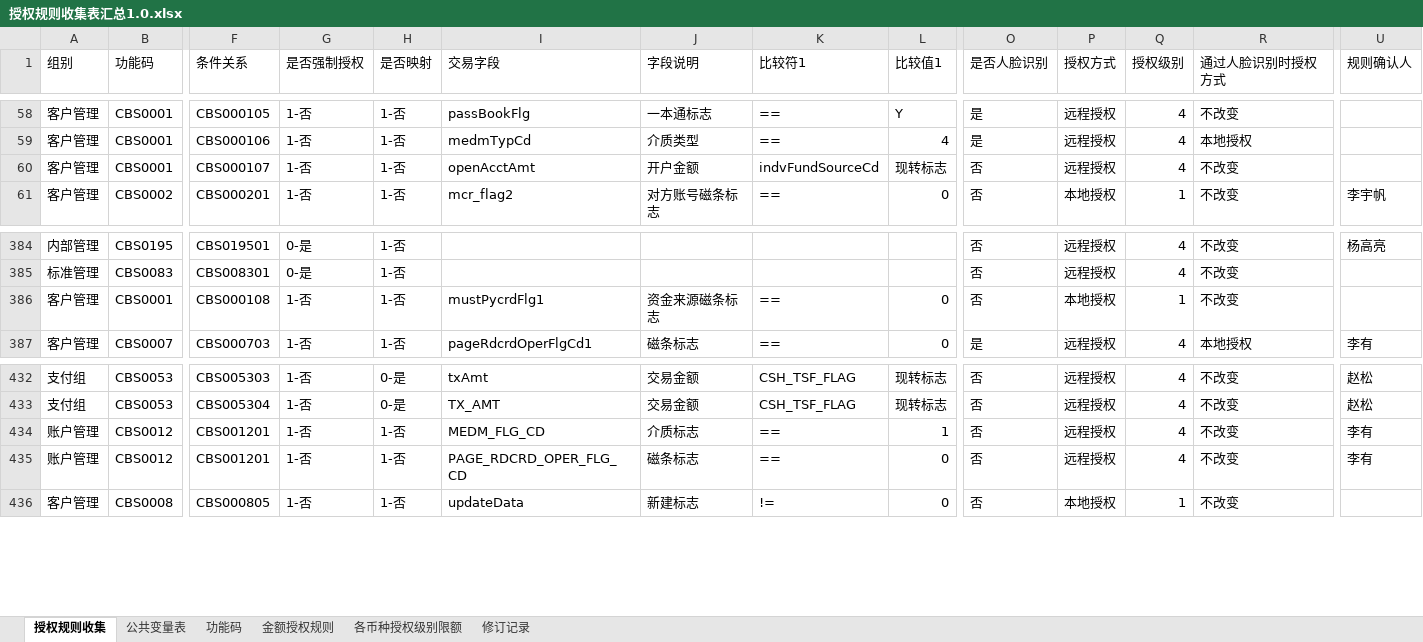
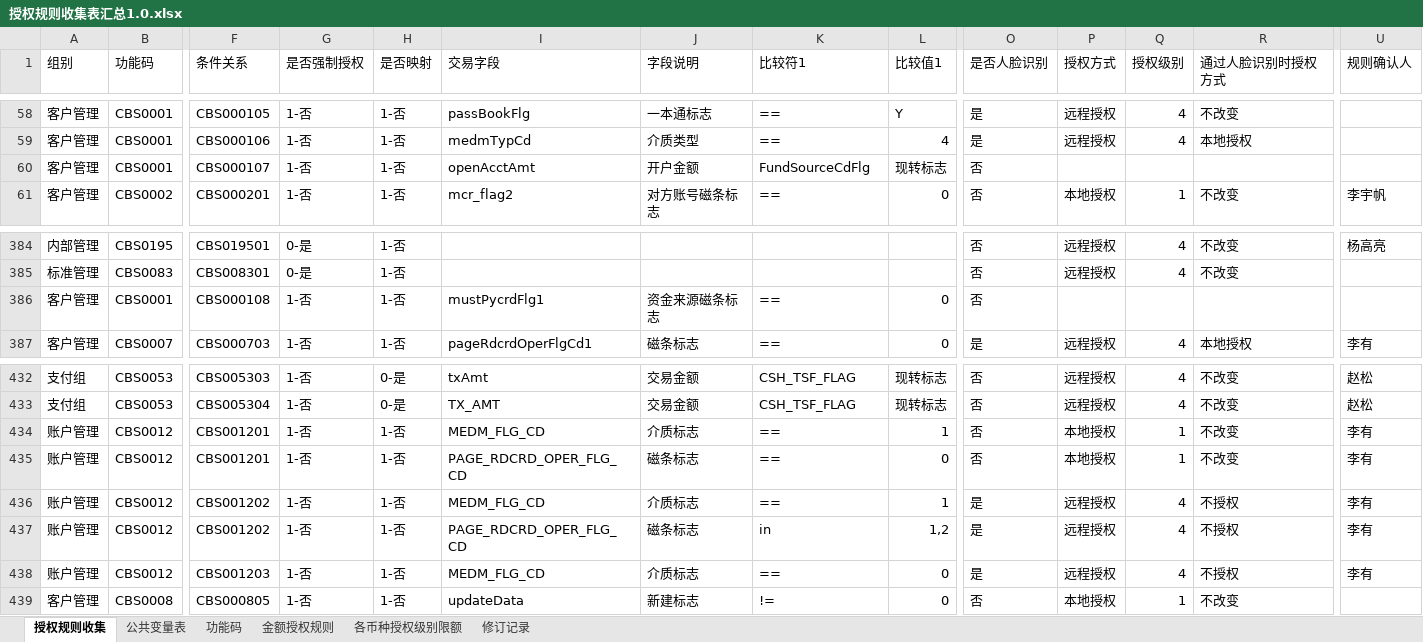
Before and after one commit to somebody2012/node-excel, an Excel workbook: src/auth/授权规则收集表汇总1.0.xlsx, sheet 授权规则收集, drawn as a sheet; only a part is shown, gaps mark what is left out; values as stored, in another font and other column widths than the file's, no cell formats; conditional formats not drawn; rows hold the shown columns only; the diff names each change by its address in the sheet, - before the commit and + after, or states it on an @@ line.

```diff
--- a/src/auth/授权规则收集表汇总1.0.xlsx (sheet 授权规则收集)
+++ b/src/auth/授权规则收集表汇总1.0.xlsx (sheet 授权规则收集)
-K60 (比较符1): indvFundSourceCd
+K60 (比较符1): FundSourceCdFlg
-P60 (授权方式): 远程授权
+P60 (授权方式): (empty)
-Q60 (授权级别): 4
+Q60 (授权级别): (empty)
-R60 (通过人脸识别时授权方式): 不改变
+R60 (通过人脸识别时授权方式): (empty)
-P386 (授权方式): 本地授权
+P386 (授权方式): (empty)
-Q386 (授权级别): 1
+Q386 (授权级别): (empty)
-R386 (通过人脸识别时授权方式): 不改变
+R386 (通过人脸识别时授权方式): (empty)
-P434:P435 (授权方式): 远程授权
+P434:P435 (授权方式): 本地授权
-Q434:Q435 (授权级别): 4
+Q434:Q435 (授权级别): 1
+row 436: 账户管理 | CBS0012 | CBS001202 | 1-否 | 1-否 | MEDM_FLG_CD | 介质标志 | == | 1 | 是 | 远程授权 | 4 | 不授权 | 李有
+row 437: 账户管理 | CBS0012 | CBS001202 | 1-否 | 1-否 | PAGE_RDCRD_OPER_FLG_CD | 磁条标志 | in | 1,2 | 是 | 远程授权 | 4 | 不授权 | 李有
+row 438: 账户管理 | CBS0012 | CBS001203 | 1-否 | 1-否 | MEDM_FLG_CD | 介质标志 | == | 0 | 是 | 远程授权 | 4 | 不授权 | 李有
```
Also changed, not shown: cell formats, src/customerInput/客户信息录入.xlsx, src/customerView/客户视图.xlsx, 31 other files.
